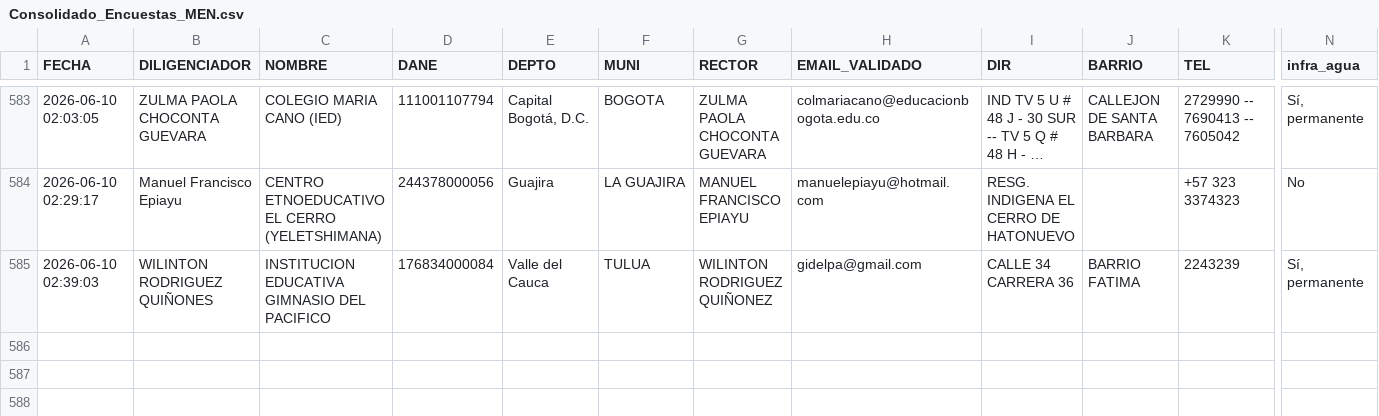
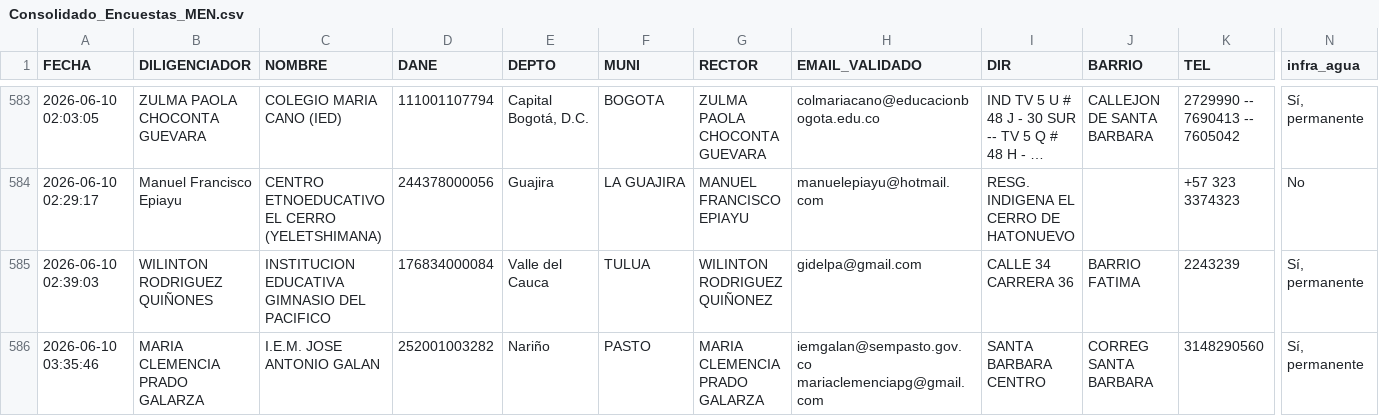
Before and after one commit to maoreyc-sketch/Encuesta_Calidad, a CSV file: Consolidado_Encuestas_MEN.csv, drawn as a sheet; only a part is shown, gaps mark what is left out; long unchanged cells end in …; rows hold the shown columns only; the diff names each change by its address in the sheet, - before the commit and + after, or states it on an @@ line.

Commit message:
Encuesta registrada 2026-06-10 03:35

```diff
--- a/Consolidado_Encuestas_MEN.csv
+++ b/Consolidado_Encuestas_MEN.csv
+row 586: 2026-06-10 03:35:46 | MARIA CLEMENCIA PRADO GALARZA | I.E.M. JOSE ANTONIO GALAN | 252001003282 | Nariño | PASTO | MARIA CLEMENCIA PRADO GALARZA | iemgalan@sempasto.gov.co mariaclemenciapg@gmail.com | SANTA BARBARA CENTRO | CORREG SANTA BARBARA | 3148290560 | Sí, permanente
```
